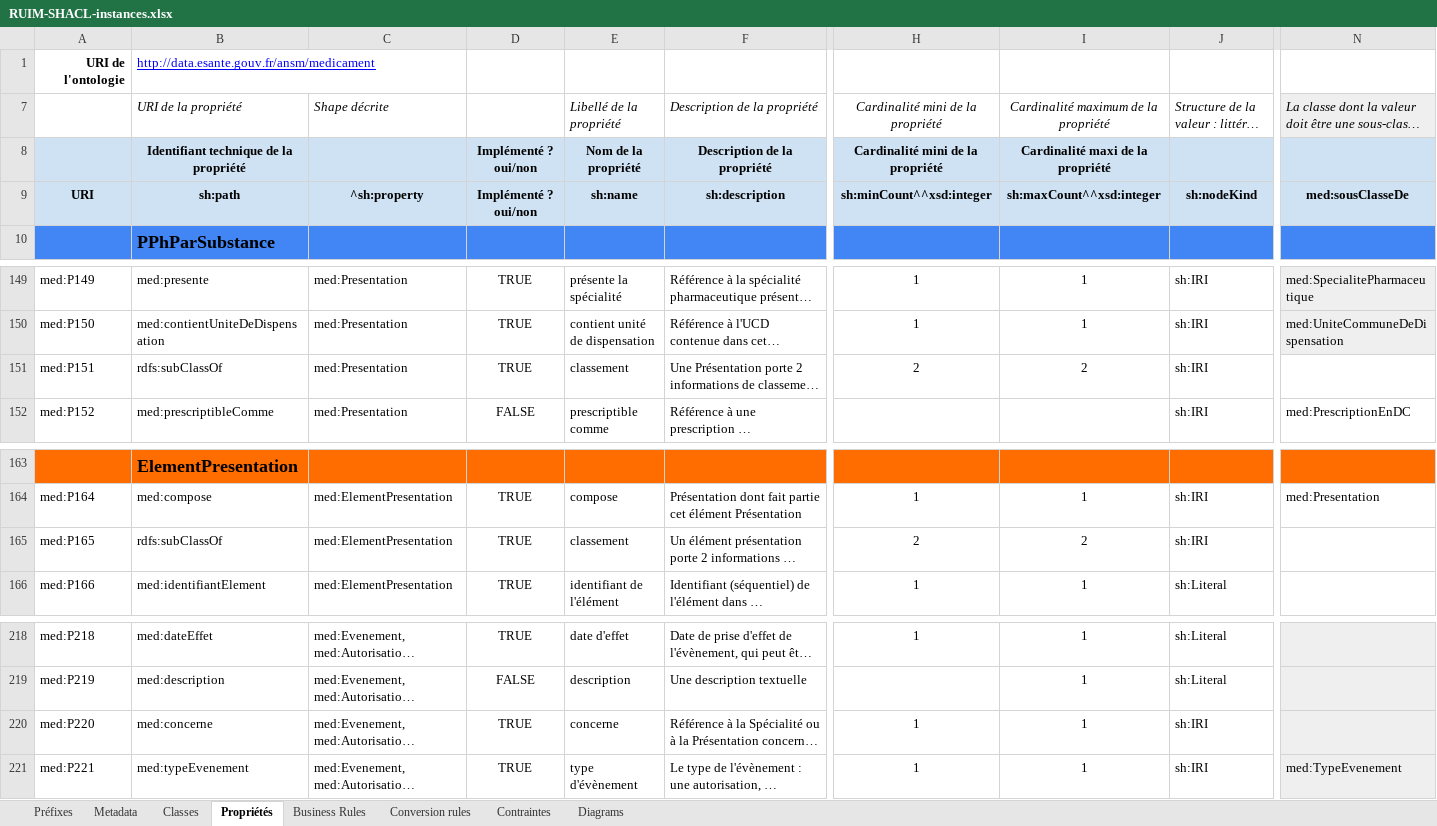
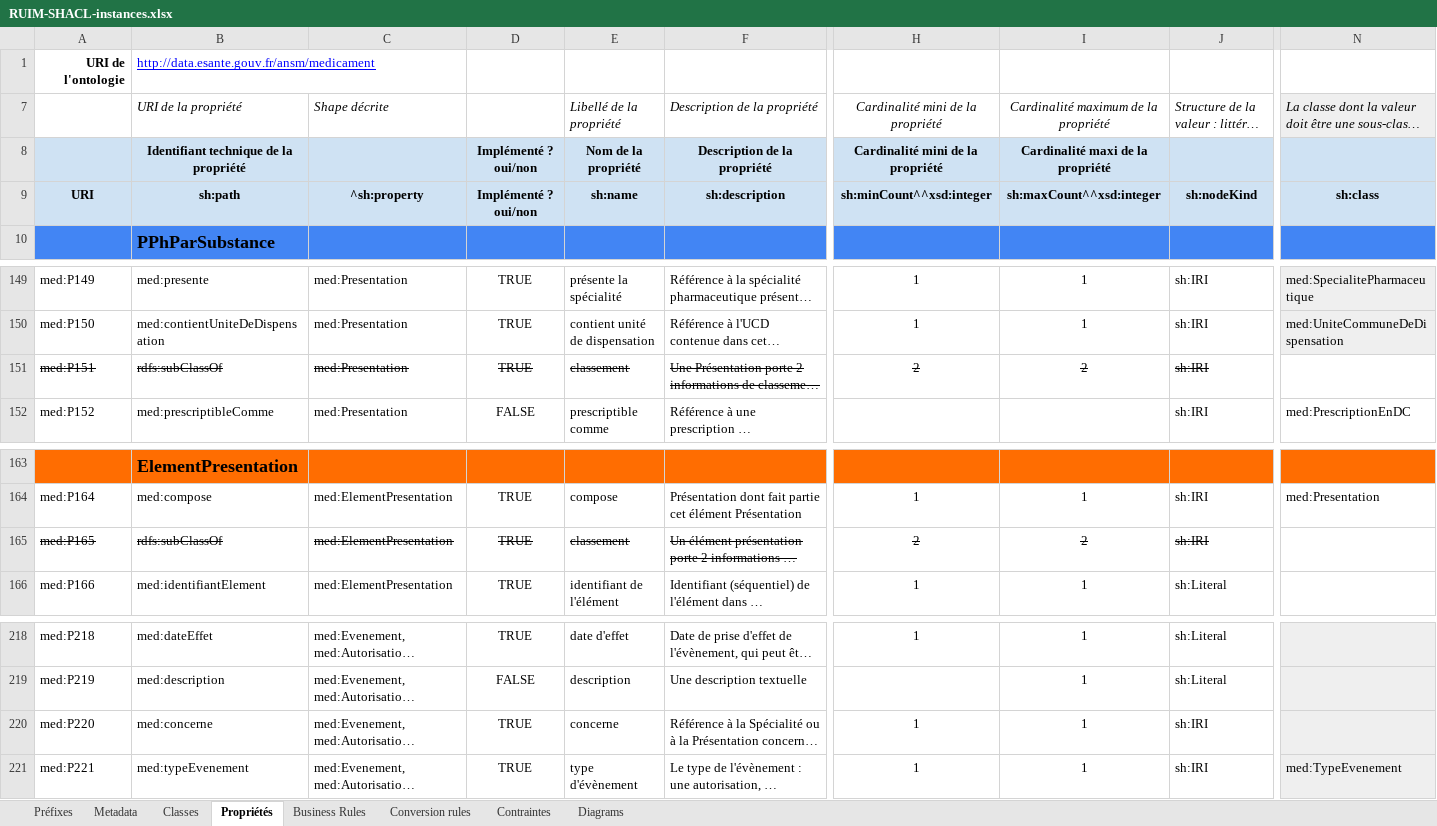
Before and after one commit to sparna-git/referentiel-medicaments, an Excel workbook: shacl/RUIM-SHACL-instances.xlsx, sheet Propriétés, drawn as a sheet; only a part is shown, gaps mark what is left out; long unchanged cells end in …; values as stored, in another font and other column widths than the file's, no borders; the diff covers the shown part only; the diff names each change by its address in the sheet, - before the commit and + after, or states it on an @@ line.

Commit message:
data instances + SHACL

```diff
--- a/shacl/RUIM-SHACL-instances.xlsx (sheet Propriétés)
+++ b/shacl/RUIM-SHACL-instances.xlsx (sheet Propriétés)
-N9: med:sousClasseDe
+N9: sh:class
-A151:F151 strikethrough: off
+A151:F151 strikethrough: on
-H151:J151 strikethrough: off
+H151:J151 strikethrough: on
-A165:F165 strikethrough: off
+A165:F165 strikethrough: on
-H165:J165 strikethrough: off
+H165:J165 strikethrough: on
```
Also changed, not shown: 1 edited cell and cell formats elsewhere in this sheet, sheet Classes, sheet Business Rules, 2 other files.
